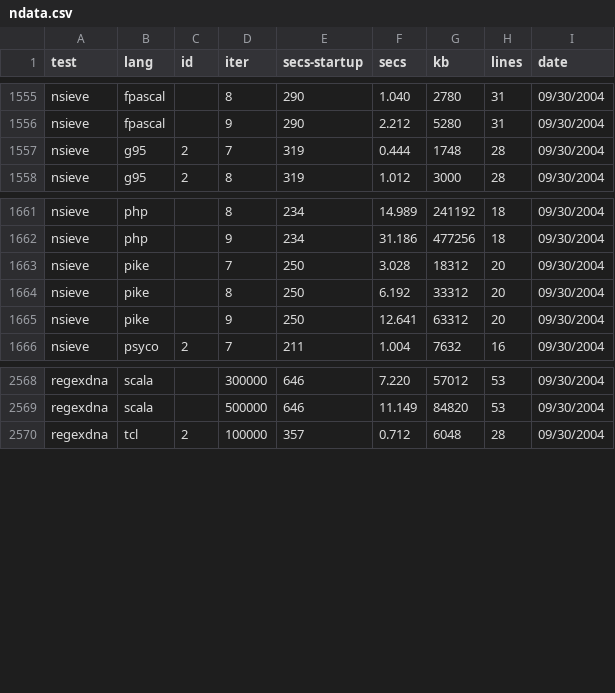
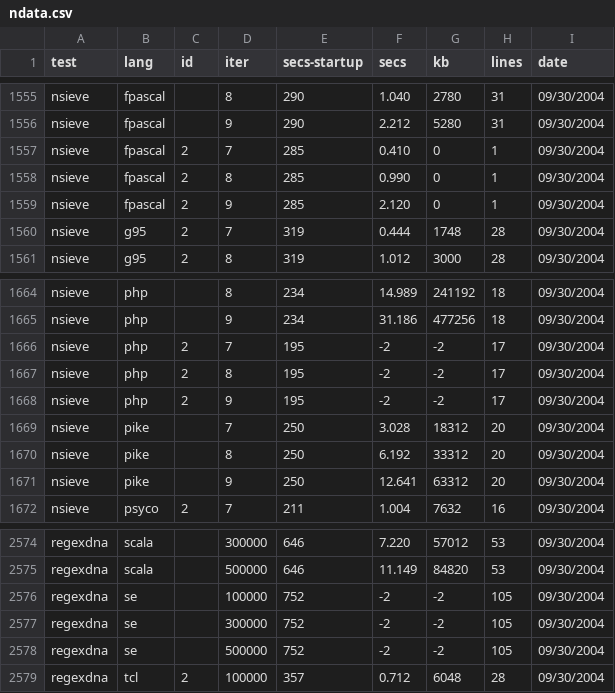
Before and after one commit to kragen/shootout, a CSV file: website/websites/gp4/data/ndata.csv, drawn as a sheet; only a part is shown, gaps mark what is left out; the diff names each change by its address in the sheet, - before the commit and + after, or states it on an @@ line.

```diff
--- a/website/websites/gp4/data/ndata.csv
+++ b/website/websites/gp4/data/ndata.csv
+row 1557: nsieve | fpascal | 2 | 7 | 285 | 0.410 | 0 | 1 | 09/30/2004
+row 1558: nsieve | fpascal | 2 | 8 | 285 | 0.990 | 0 | 1 | 09/30/2004
+row 1559: nsieve | fpascal | 2 | 9 | 285 | 2.120 | 0 | 1 | 09/30/2004
+row 1666: nsieve | php | 2 | 7 | 195 | -2 | -2 | 17 | 09/30/2004
+row 1667: nsieve | php | 2 | 8 | 195 | -2 | -2 | 17 | 09/30/2004
+row 1668: nsieve | php | 2 | 9 | 195 | -2 | -2 | 17 | 09/30/2004
+row 2576: regexdna | se |  | 100000 | 752 | -2 | -2 | 105 | 09/30/2004
+row 2577: regexdna | se |  | 300000 | 752 | -2 | -2 | 105 | 09/30/2004
+row 2578: regexdna | se |  | 500000 | 752 | -2 | -2 | 105 | 09/30/2004
```
Also changed, not shown: website/websites/gp4/data/data.csv, 4 other files.
